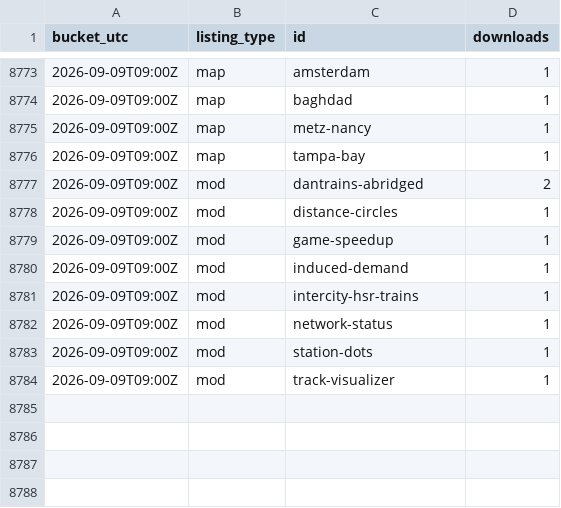
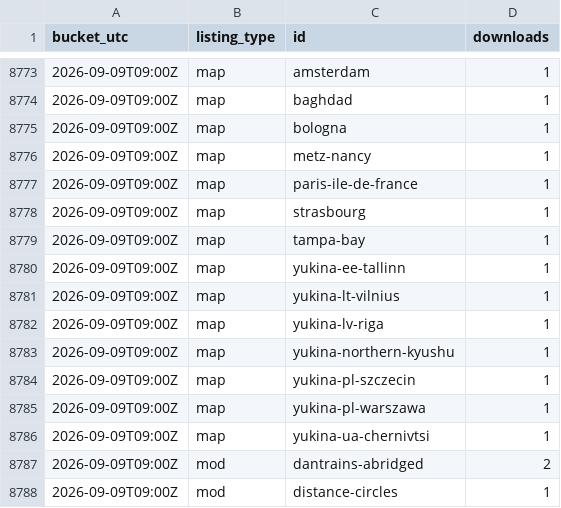
Before and after one commit to Subway-Builder-Modded/The-Railyard, a CSV file: analytics/hourly/downloads-2026-09.csv, drawn as a sheet; only a part is shown, gaps mark what is left out; the shorter side is filled out with more unchanged rows; the diff names each change by its address in the sheet, - before the commit and + after, or states it on an @@ line.

```diff
--- a/analytics/hourly/downloads-2026-09.csv
+++ b/analytics/hourly/downloads-2026-09.csv
+row 8775: 2026-09-09T09:00Z | map | bologna | 1
+row 8777: 2026-09-09T09:00Z | map | paris-ile-de-france | 1
+row 8778: 2026-09-09T09:00Z | map | strasbourg | 1
+row 8780: 2026-09-09T09:00Z | map | yukina-ee-tallinn | 1
+row 8781: 2026-09-09T09:00Z | map | yukina-lt-vilnius | 1
+row 8782: 2026-09-09T09:00Z | map | yukina-lv-riga | 1
+row 8783: 2026-09-09T09:00Z | map | yukina-northern-kyushu | 1
+row 8784: 2026-09-09T09:00Z | map | yukina-pl-szczecin | 1
+row 8785: 2026-09-09T09:00Z | map | yukina-pl-warszawa | 1
+row 8786: 2026-09-09T09:00Z | map | yukina-ua-chernivtsi | 1
```
Also changed, not shown: analytics/railyard_app_by_day.csv, 7 other files.
